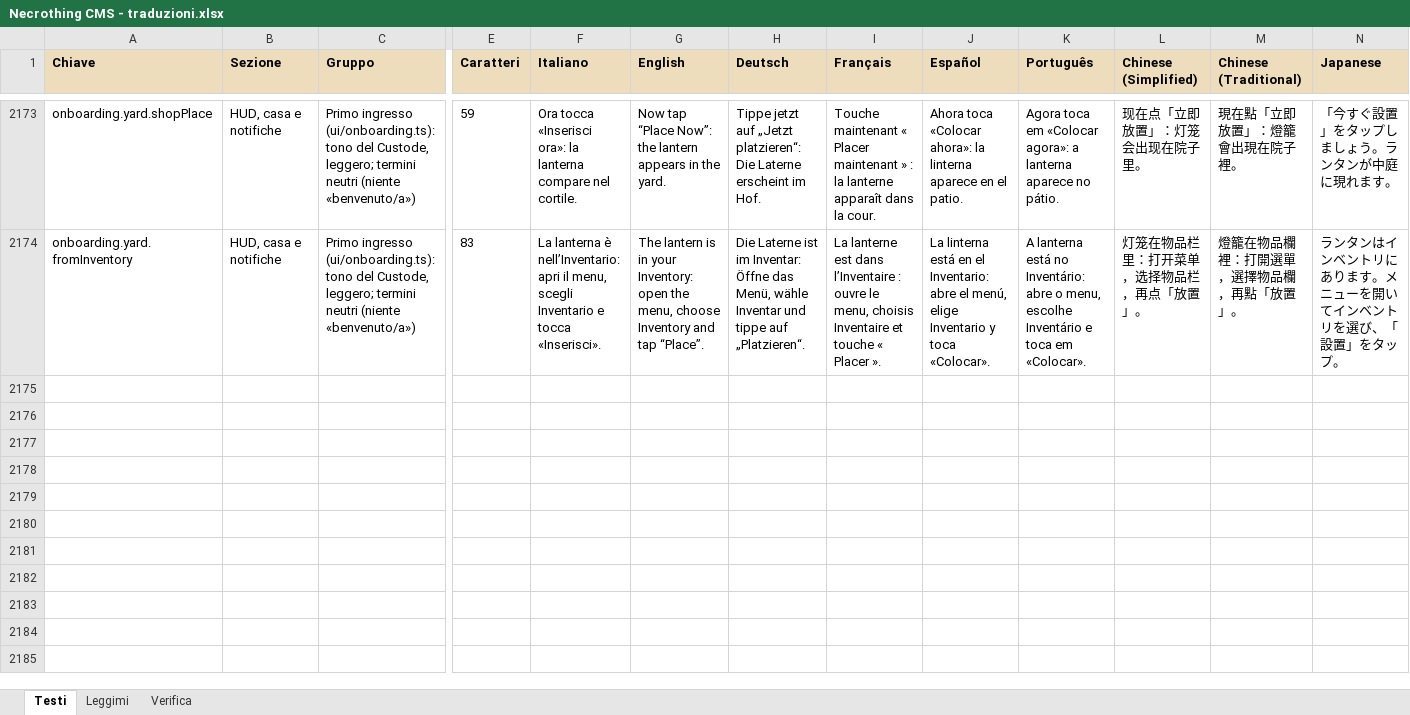
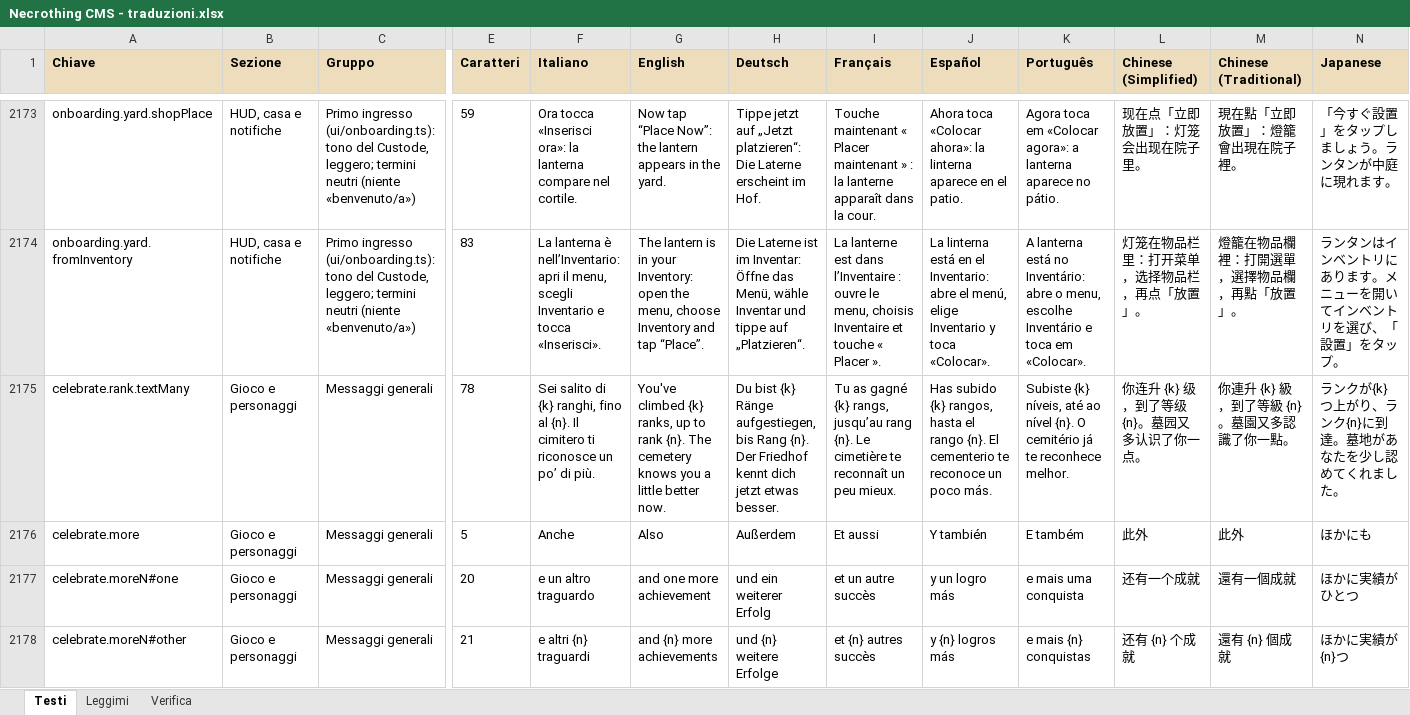
Before and after one commit to taiodoio/Necrothing, an Excel workbook: CMS/Necrothing CMS - traduzioni.xlsx, sheet Testi, drawn as a sheet; only a part is shown, gaps mark what is left out; values as stored, in another font and other column widths than the file's, no borders; conditional formats not drawn; rows hold the shown columns only; the diff names each change by its address in the sheet, - before the commit and + after, or states it on an @@ line.

```diff
--- a/CMS/Necrothing CMS - traduzioni.xlsx (sheet Testi)
+++ b/CMS/Necrothing CMS - traduzioni.xlsx (sheet Testi)
+row 2175: celebrate.rank.textMany | Gioco e personaggi | Messaggi generali | 78 | Sei salito di {k} ranghi, fino al {n}. Il cimitero ti riconosce un po’ di più. | You've climbed {k} ranks, up to rank {n}. The cemetery knows you a little better now. | Du bist {k} Ränge aufgestiegen, bis Rang {n}. Der Friedhof kennt dich jetzt etwas besser. | Tu as gagné {k} rangs, jusqu’au rang {n}. Le cimetière te reconnaît un peu mieux. | Has subido {k} rangos, hasta el rango {n}. El cementerio te reconoce un poco más. | Subiste {k} níveis, até ao nível {n}. O cemitério já te reconhece melhor. | 你连升 {k} 级，到了等级 {n}。墓园又多认识了你一点。 | 你連升 {k} 級，到了等級 {n}。墓園又多認識了你一點。 | ランクが{k}つ上がり、ランク{n}に到達。墓地があなたを少し認めてくれました。
+row 2176: celebrate.more | Gioco e personaggi | Messaggi generali | 5 | Anche | Also | Außerdem | Et aussi | Y también | E também | 此外 | 此外 | ほかにも
+row 2177: celebrate.moreN#one | Gioco e personaggi | Messaggi generali | 20 | e un altro traguardo | and one more achievement | und ein weiterer Erfolg | et un autre succès | y un logro más | e mais uma conquista | 还有一个成就 | 還有一個成就 | ほかに実績がひとつ
+row 2178: celebrate.moreN#other | Gioco e personaggi | Messaggi generali | 21 | e altri {n} traguardi | and {n} more achievements | und {n} weitere Erfolge | et {n} autres succès | y {n} logros más | e mais {n} conquistas | 还有 {n} 个成就 | 還有 {n} 個成就 | ほかに実績が{n}つ
```
Also changed, not shown: Production/docs/(Fase 4).xlsx, 13 other files.
